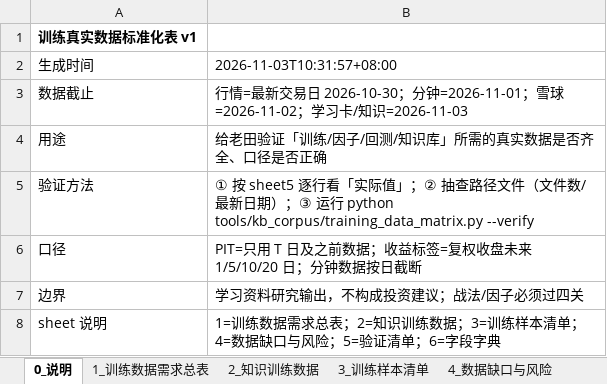
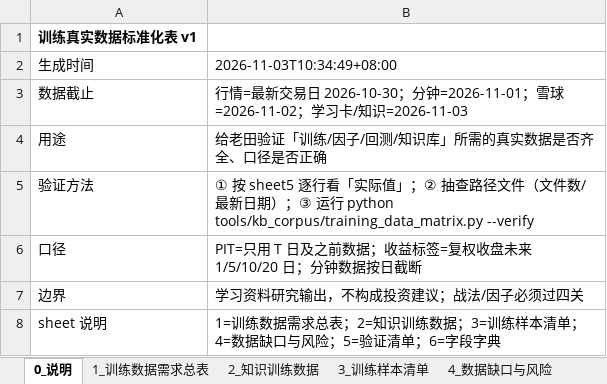
Before and after one commit to Zerotech133/Zerotech-first, an Excel workbook: deliverables/2026-11-03_训练真实数据标准化表_v1.xlsx, sheet 0_说明, drawn as a sheet; values as stored, in another font and other column widths than the file's, no borders; the diff names each change by its address in the sheet, - before the commit and + after, or states it on an @@ line.

```diff
--- a/deliverables/2026-11-03_训练真实数据标准化表_v1.xlsx (sheet 0_说明)
+++ b/deliverables/2026-11-03_训练真实数据标准化表_v1.xlsx (sheet 0_说明)
-B2: 2026-11-03T10:31:57+08:00
+B2: 2026-11-03T10:34:49+08:00
```
Also changed, not shown: sheet 5_验证清单, 59 other files.
